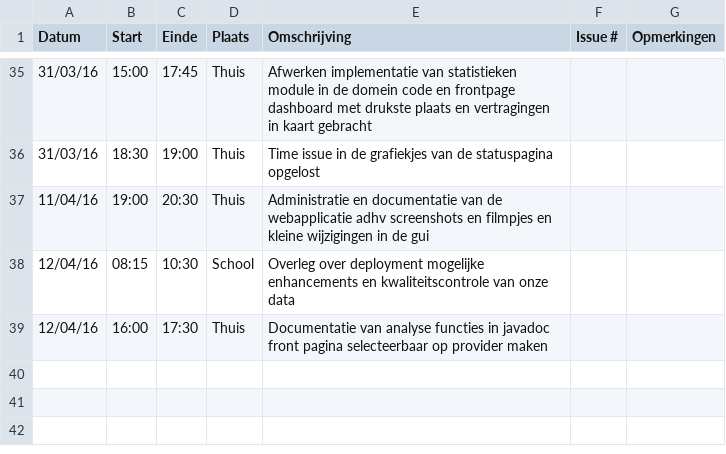
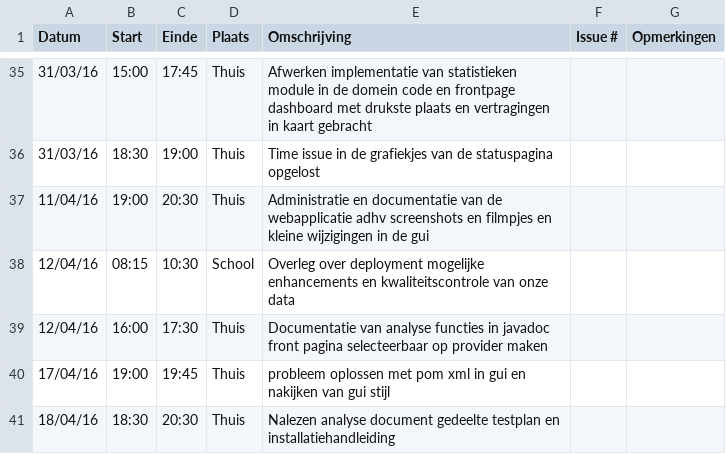
Before and after one commit to ghentlivinglab/Traffic-Travel-Time-Analyzer-3, a CSV file: Jelle-DeBockLogboek.csv, drawn as a sheet; only a part is shown, gaps mark what is left out.

Commit message:
Nalezen analyse document

```diff
--- a/Jelle-DeBockLogboek.csv
+++ b/Jelle-DeBockLogboek.csv
@@ -39 +39,3 @@ Datum,Start,Einde,Plaats,Omschrijving,Issue #,Opmerkingen
 12/04/16,16:00,17:30,Thuis,Documentatie van analyse functies in javadoc front pagina selecteerbaar op provider maken,,
+17/04/16,19:00,19:45,Thuis,probleem oplossen met pom xml in gui en nakijken van gui stijl,
+18/04/16,18:30,20:30,Thuis,Nalezen analyse document gedeelte testplan en installatiehandleiding,
```
Also changed, not shown: 1 other file.
